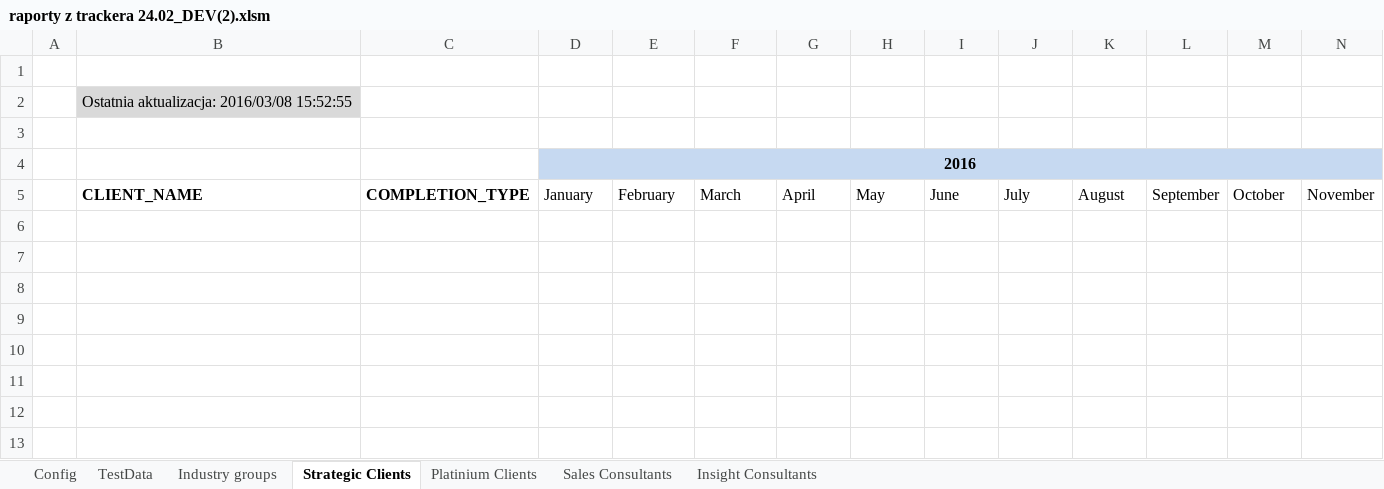
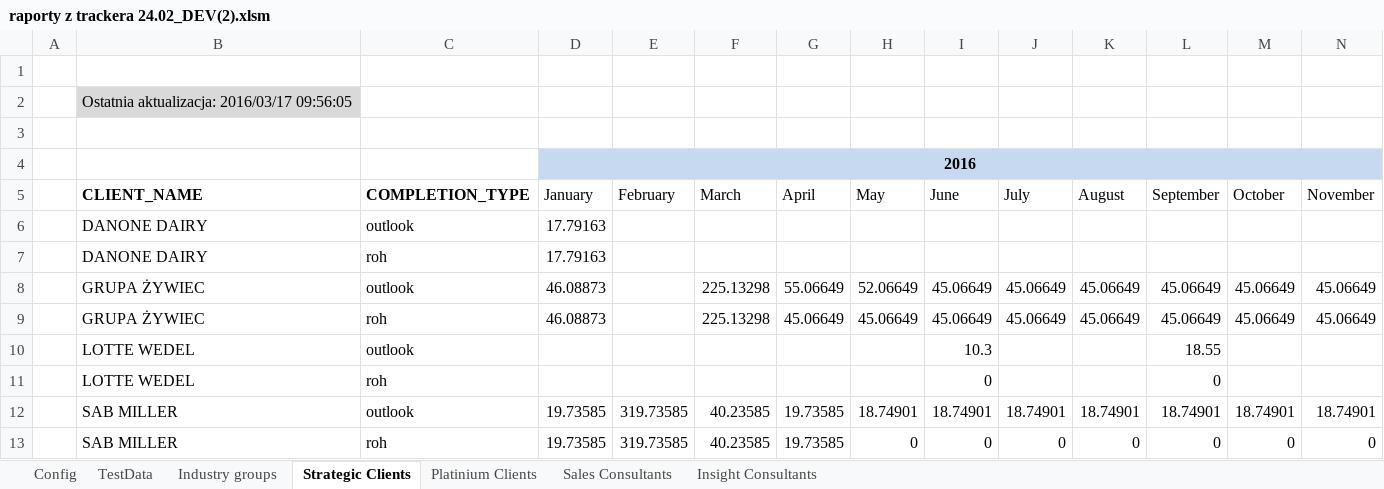
Before and after one commit to KamilZet/Pipeline-tracker, an Excel workbook: Raportowanie/raporty z trackera 24.02_DEV(2).xlsm, sheet Strategic Clients, drawn as a sheet; only a part is shown; values as stored, in another font and other column widths than the file's, no borders; charts and pictures not drawn; rows hold the shown columns only; the diff names each change by its address in the sheet, - before the commit and + after, or states it on an @@ line.

Commit message:
Aktualizacja
rozwinięcie reportera

```diff
--- a/Raportowanie/raporty z trackera 24.02_DEV(2).xlsm (sheet Strategic Clients)
+++ b/Raportowanie/raporty z trackera 24.02_DEV(2).xlsm (sheet Strategic Clients)
-B2 (CLIENT_NAME): Ostatnia aktualizacja: 2016/03/08 15:52:55
+B2 (CLIENT_NAME): Ostatnia aktualizacja: 2016/03/17 09:56:05
+row 6:  | DANONE DAIRY | outlook | 17.79163
+row 7:  | DANONE DAIRY | roh | 17.79163
+row 8:  | GRUPA ŻYWIEC | outlook | 46.08873 |  | 225.13298 | 55.06649 | 52.06649 | 45.06649 | 45.06649 | 45.06649 | 45.06649 | 45.06649 | 45.06649
+row 9:  | GRUPA ŻYWIEC | roh | 46.08873 |  | 225.13298 | 45.06649 | 45.06649 | 45.06649 | 45.06649 | 45.06649 | 45.06649 | 45.06649 | 45.06649
+row 10:  | LOTTE WEDEL | outlook |  |  |  |  |  | 10.3 |  |  | 18.55
+row 11:  | LOTTE WEDEL | roh |  |  |  |  |  | 0 |  |  | 0
+row 12:  | SAB MILLER | outlook | 19.73585 | 319.73585 | 40.23585 | 19.73585 | 18.74901 | 18.74901 | 18.74901 | 18.74901 | 18.74901 | 18.74901 | 18.74901
+row 13:  | SAB MILLER | roh | 19.73585 | 319.73585 | 40.23585 | 19.73585 | 0 | 0 | 0 | 0 | 0 | 0 | 0
```
Also changed, not shown: sheet Industry groups, sheet Platinium Clients, sheet TestData, sheet Config, hidden cells, charts or pictures, 2 other files.
